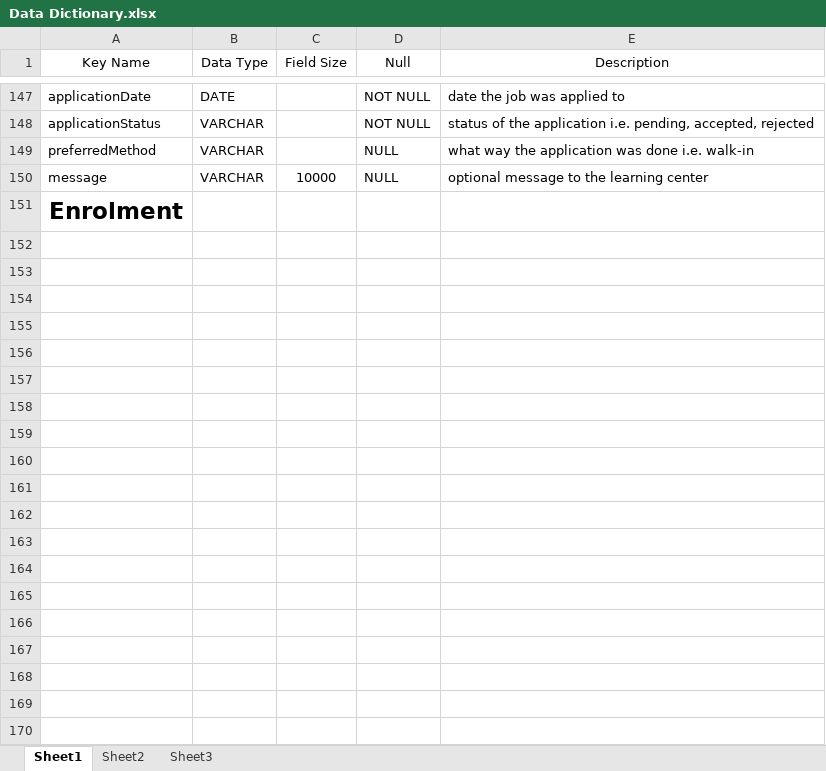
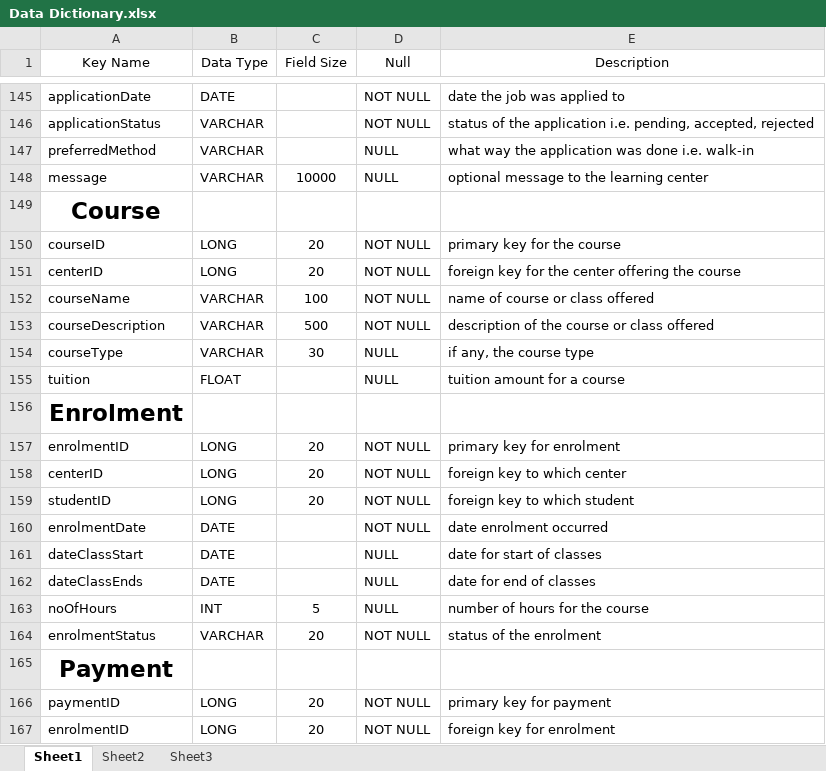
Before and after one commit to Capstone-iMPaCt/Capstone41, an Excel workbook: Manuscript/Data Dictionary.xlsx, sheet Sheet1, drawn as a sheet; only a part is shown, gaps mark what is left out; values as stored, in another font and other column widths than the file's, no borders; the diff covers the shown part only; the diff names each change by its address in the sheet, - before the commit and + after, or states it on an @@ line.

```diff
--- a/Manuscript/Data Dictionary.xlsx (sheet Sheet1)
+++ b/Manuscript/Data Dictionary.xlsx (sheet Sheet1)
+row 149: Course
+row 150: courseID | LONG | 20 | NOT NULL | primary key for the course
+row 151: centerID | LONG | 20 | NOT NULL | foreign key for the center offering the course
@@ row 37 moved to row 152: courseName @@
@@ row 38 moved to row 153: courseDescription @@
@@ row 39 moved to row 154: courseType @@
+row 155: tuition | FLOAT |  | NULL | tuition amount for a course
+row 157: enrolmentID | LONG | 20 | NOT NULL | primary key for enrolment
+row 158: centerID | LONG | 20 | NOT NULL | foreign key to which center
+row 159: studentID | LONG | 20 | NOT NULL | foreign key to which student
+row 160: enrolmentDate | DATE |  | NOT NULL | date enrolment occurred
+row 161: dateClassStart | DATE |  | NULL | date for start of classes
+row 162: dateClassEnds | DATE |  | NULL | date for end of classes
+row 163: noOfHours | INT | 5 | NULL | number of hours for the course
+row 164: enrolmentStatus | VARCHAR | 20 | NOT NULL | status of the enrolment
+row 165: Payment
+row 166: paymentID | LONG | 20 | NOT NULL | primary key for payment
+row 167: enrolmentID | LONG | 20 | NOT NULL | foreign key for enrolment
```
Also changed, not shown: 25 added rows elsewhere in this sheet, 6 other files.
